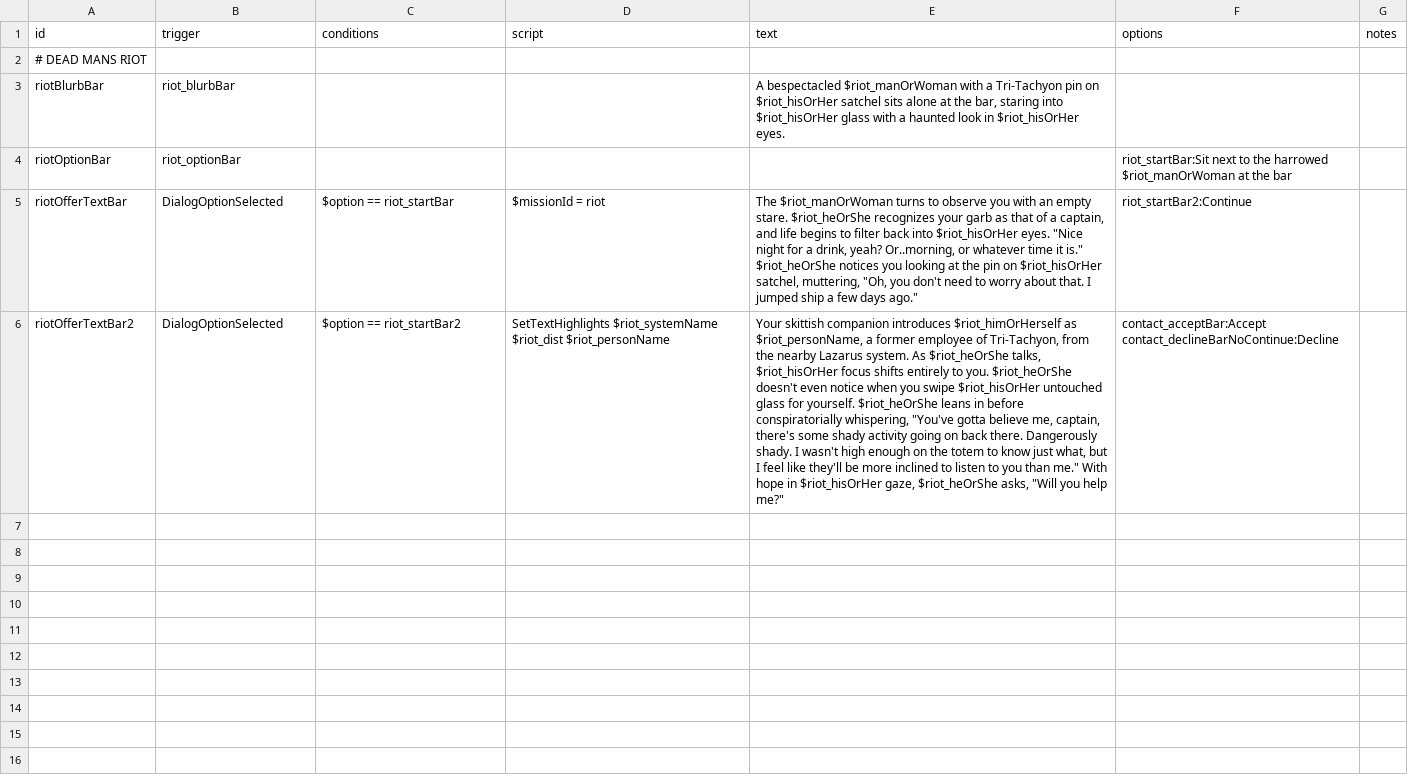
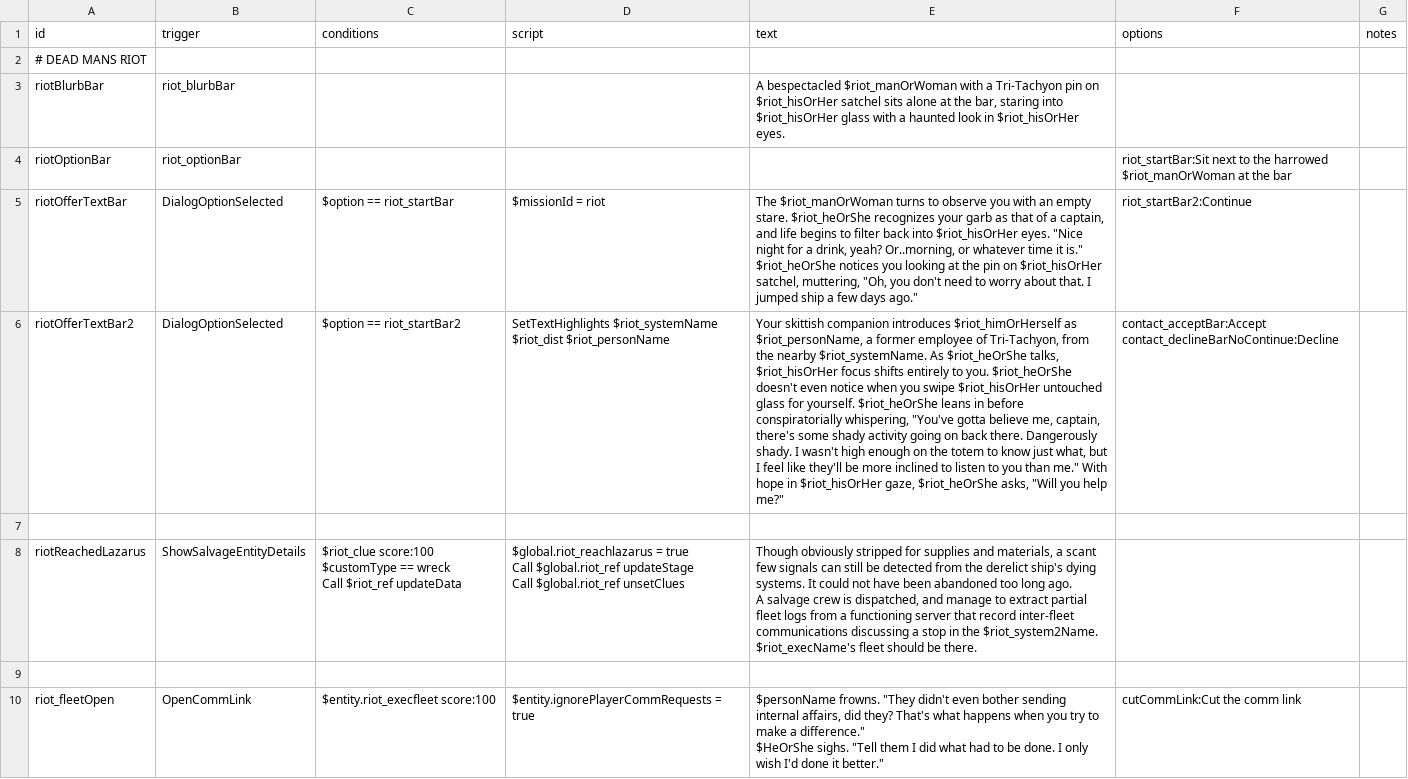
Before and after one commit to nwildofsky/DeadMansRiot-Starsector, a CSV file: data/campaign/rules.csv, drawn as a sheet; ↵ is a line break in a cell; the diff names each change by its address in the sheet, - before the commit and + after, or states it on an @@ line.

```diff
--- a/data/campaign/rules.csv
+++ b/data/campaign/rules.csv
-E6 (text): …the nearby Lazarus system. As $riot_heOrShe…
+E6 (text): …the nearby $riot_systemName. As $riot_heOrShe…
+row 7: (empty)
+row 8: riotReachedLazarus | ShowSalvageEntityDetails | $riot_clue score:100 ↵ $customType == wreck ↵ Call $riot_ref updateData | $global.riot_reachlazarus = true ↵ Call $global.riot_ref updateStage ↵ Call $global.riot_ref unsetClues | Though obviously stripped for supplies and materials, a scant few signals can still be detected from the derelict ship's dying systems. It could not have been abandoned too long ago. ↵ A salvage crew is dispatched, and manage to extract partial fleet logs from a functioning server that record inter-fleet communications discussing a stop in the $riot_system2Name. $riot_execName's fleet should be there.
+row 9: (empty)
+row 10: riot_fleetOpen | OpenCommLink | $entity.riot_execfleet score:100 | $entity.ignorePlayerCommRequests = true | $personName frowns. "They didn't even bother sending internal affairs, did they? That's what happens when you try to make a difference." ↵ $HeOrShe sighs. "Tell them I did what had to be done. I only wish I'd done it better." | cutCommLink:Cut the comm link
```
Also changed, not shown: 3 other files.
